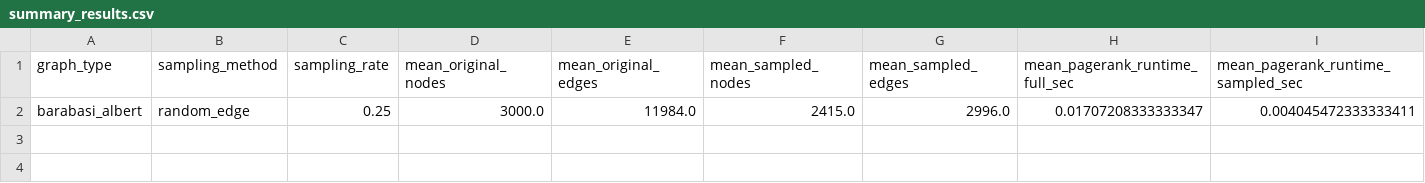
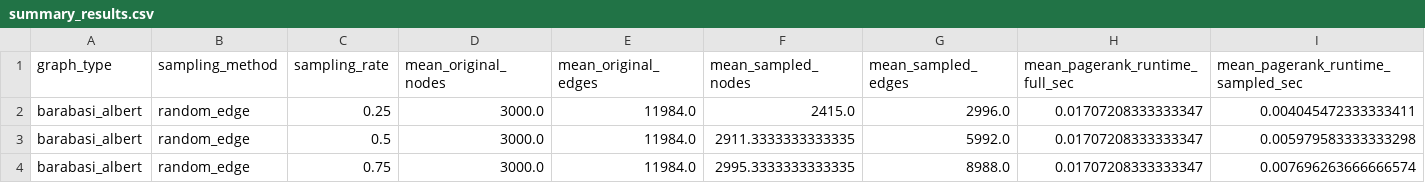
Before and after one commit to vanditb/graph-sampling-benchmark, a CSV file: results/summary_results.csv, drawn as a sheet; only a part is shown; rows hold the shown columns only; the diff names each change by its address in the sheet, - before the commit and + after, or states it on an @@ line.

```diff
--- a/results/summary_results.csv
+++ b/results/summary_results.csv
+row 3: barabasi_albert | random_edge | 0.5 | 3000.0 | 11984.0 | 2911.3333333333335 | 5992.0 | 0.01707208333333347 | 0.005979583333333298
+row 4: barabasi_albert | random_edge | 0.75 | 3000.0 | 11984.0 | 2995.3333333333335 | 8988.0 | 0.01707208333333347 | 0.007696263666666574
```
Also changed, not shown: results/runtime_results.csv, 2 other files.
